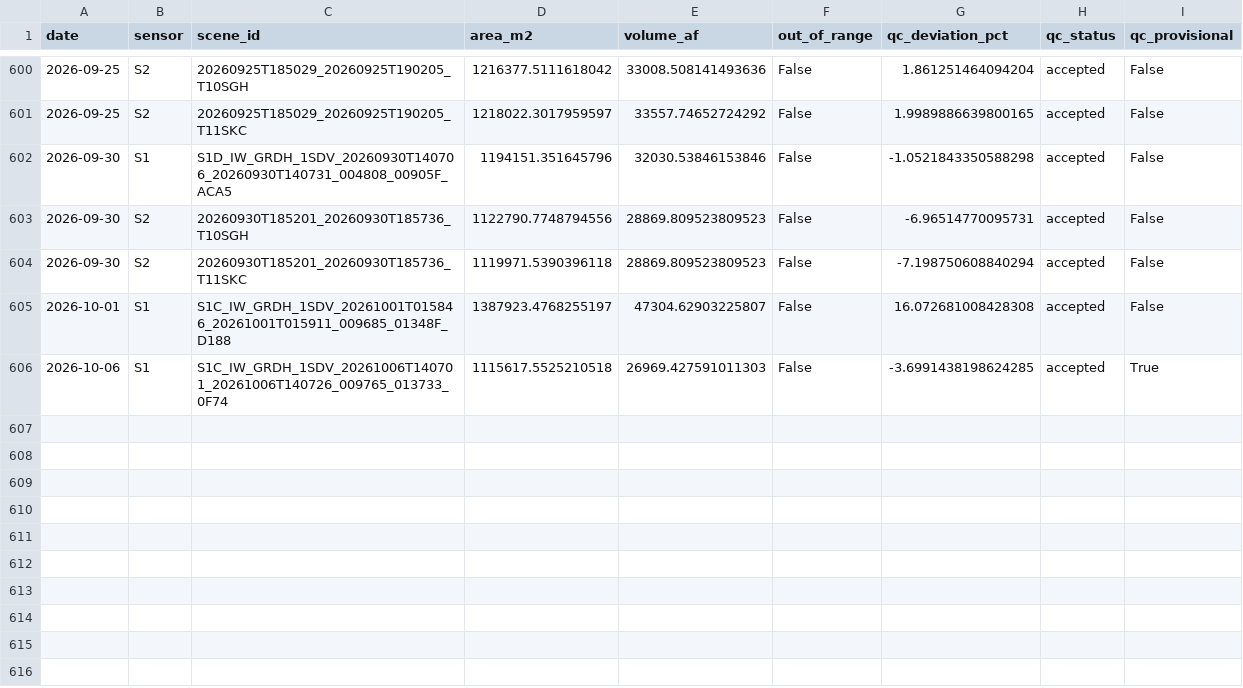
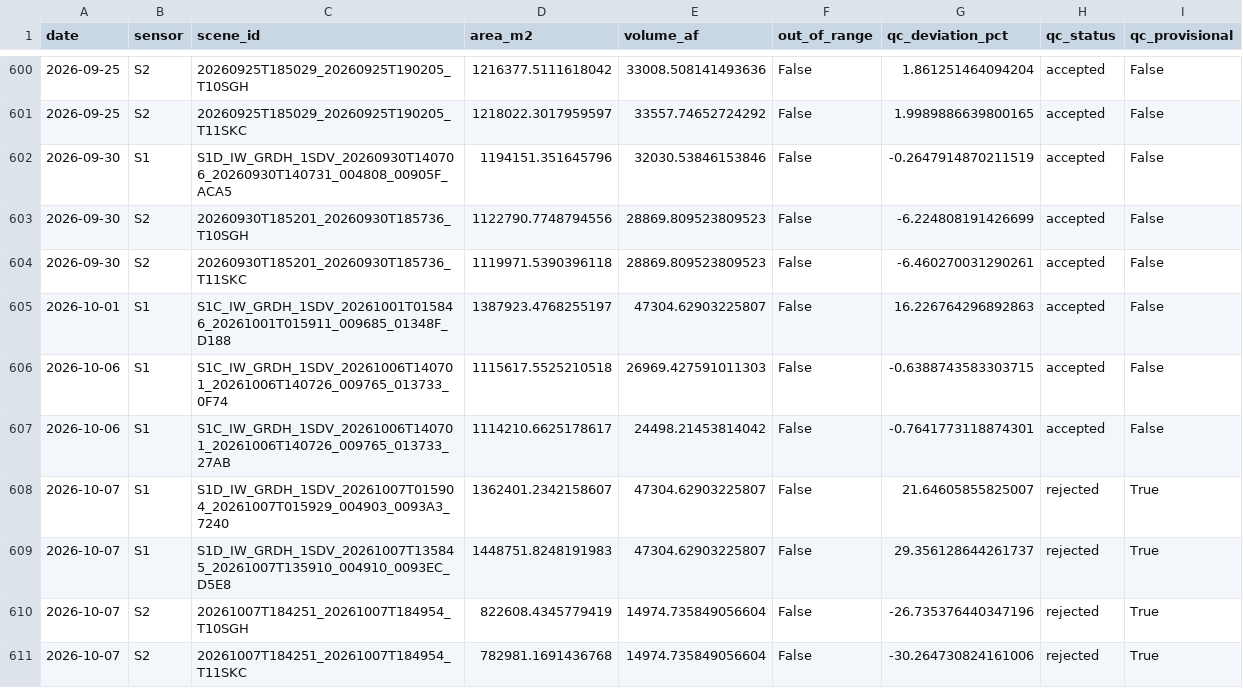
Before and after one commit to jimkaj/reservoir_ca, a CSV file: reservoirs/timeseries/DON.csv, drawn as a sheet; only a part is shown, gaps mark what is left out.

```diff
--- a/reservoirs/timeseries/DON.csv
+++ b/reservoirs/timeseries/DON.csv
@@ -601,6 +601,11 @@ date,sensor,scene_id,area_m2,volume_af,out_of_range,qc_deviation_pct,qc_status,q
 2026-09-25,S2,20260925T185029_20260925T190205_T11SKC,1218022.3017959597,33557.74652724292,False,1.9989886639800165,accepted,False
-2026-09-30,S1,S1D_IW_GRDH_1SDV_20260930T140706_20260930T140731_004808_00905F_ACA5,1194151.351645796,32030.53846153846,False,-1.0521843350588298,accepted,False
-2026-09-30,S2,20260930T185201_20260930T185736_T10SGH,1122790.7748794556,28869.809523809523,False,-6.96514770095731,accepted,False
-2026-09-30,S2,20260930T185201_20260930T185736_T11SKC,1119971.5390396118,28869.809523809523,False,-7.198750608840294,accepted,False
-2026-10-01,S1,S1C_IW_GRDH_1SDV_20261001T015846_20261001T015911_009685_01348F_D188,1387923.4768255197,47304.62903225807,False,16.072681008428308,accepted,False
-2026-10-06,S1,S1C_IW_GRDH_1SDV_20261006T140701_20261006T140726_009765_013733_0F74,1115617.5525210518,26969.427591011303,False,-3.6991438198624285,accepted,True
+2026-09-30,S1,S1D_IW_GRDH_1SDV_20260930T140706_20260930T140731_004808_00905F_ACA5,1194151.351645796,32030.53846153846,False,-0.2647914870211519,accepted,False
+2026-09-30,S2,20260930T185201_20260930T185736_T10SGH,1122790.7748794556,28869.809523809523,False,-6.224808191426699,accepted,False
+2026-09-30,S2,20260930T185201_20260930T185736_T11SKC,1119971.5390396118,28869.809523809523,False,-6.460270031290261,accepted,False
+2026-10-01,S1,S1C_IW_GRDH_1SDV_20261001T015846_20261001T015911_009685_01348F_D188,1387923.4768255197,47304.62903225807,False,16.226764296892863,accepted,False
+2026-10-06,S1,S1C_IW_GRDH_1SDV_20261006T140701_20261006T140726_009765_013733_0F74,1115617.5525210518,26969.427591011303,False,-0.6388743583303715,accepted,False
+2026-10-06,S1,S1C_IW_GRDH_1SDV_20261006T140701_20261006T140726_009765_013733_27AB,1114210.6625178617,24498.21453814042,False,-0.7641773118874301,accepted,False
+2026-10-07,S1,S1D_IW_GRDH_1SDV_20261007T015904_20261007T015929_004903_0093A3_7240,1362401.2342158607,47304.62903225807,False,21.64605855825007,rejected,True
+2026-10-07,S1,S1D_IW_GRDH_1SDV_20261007T135845_20261007T135910_004910_0093EC_D5E8,1448751.8248191983,47304.62903225807,False,29.356128644261737,rejected,True
+2026-10-07,S2,20261007T184251_20261007T184954_T10SGH,822608.4345779419,14974.735849056604,False,-26.735376440347196,rejected,True
+2026-10-07,S2,20261007T184251_20261007T184954_T11SKC,782981.1691436768,14974.735849056604,False,-30.264730824161006,rejected,True
```
Also changed, not shown: reservoirs/timeseries/BUC.csv, reservoirs/timeseries/CCH.csv, 27 other files.
